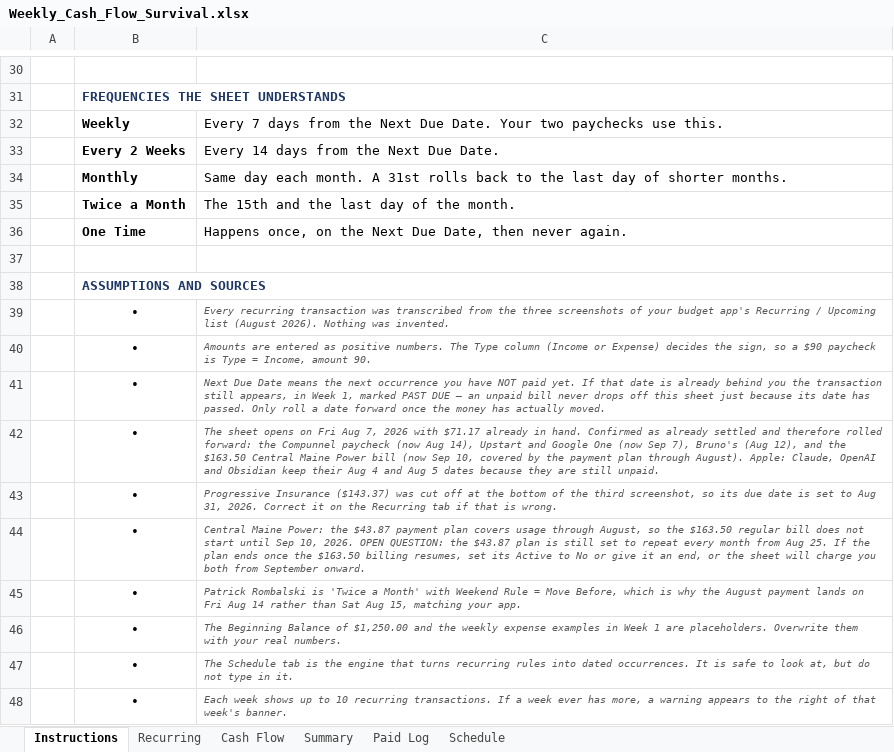
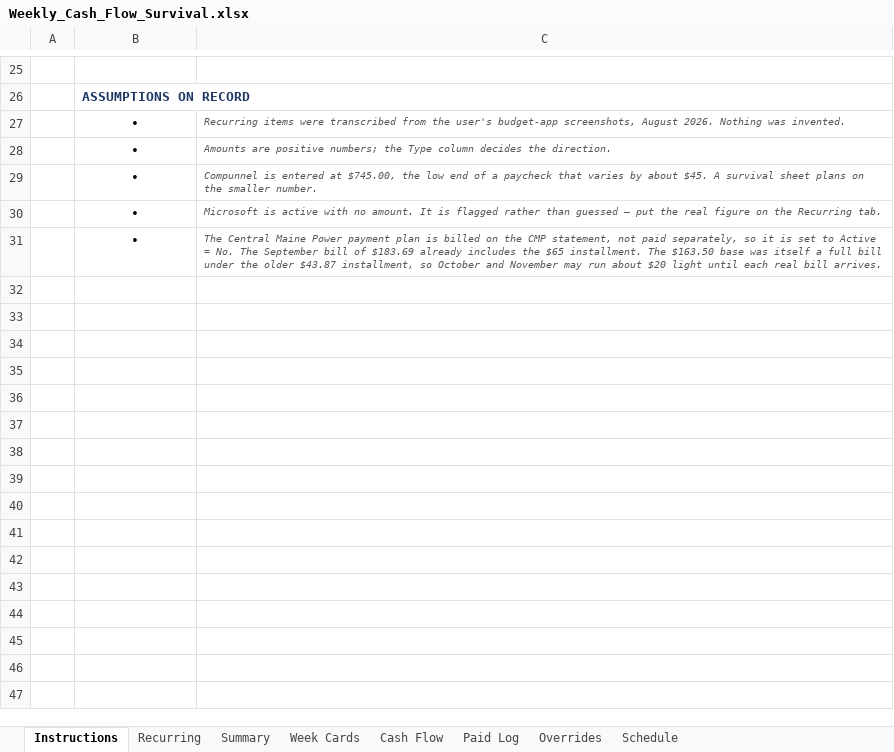
Before and after one commit to NBiryukov25/Budget, an Excel workbook: Weekly_Cash_Flow_Survival.xlsx, sheet Instructions, drawn as a sheet; only a part is shown, gaps mark what is left out; values as stored, in another font and other column widths than the file's, no borders; removed rows and columns are numbered as before the commit, all else as after; the diff covers the shown part only; the diff names each change by its address in the sheet, - before the commit and + after, or states it on an @@ line.

```diff
--- a/Weekly_Cash_Flow_Survival.xlsx (sheet Instructions)
+++ b/Weekly_Cash_Flow_Survival.xlsx (sheet Instructions)
+sheet tab: Week Cards
+sheet tab: Overrides
@@ sheet tab order changed: Instructions | Recurring | Summary | Week Cards | Cash Flow | Paid Log | Overrides | Schedule @@
-B26: FREQUENCIES THE SHEET UNDERSTANDS
+B26: ASSUMPTIONS ON RECORD
-row 32:  | Weekly | Every 7 days from the Next Due Date. Your two paychecks use this.
-row 33:  | Every 2 Weeks | Every 14 days from the Next Due Date.
-row 34:  | Monthly | Same day each month. A 31st rolls back to the last day of shorter months.
-row 35:  | Twice a Month | The 15th and the last day of the month.
-row 36:  | One Time | Happens once, on the Next Due Date, then never again.
-row 37: (empty)
-row 38:  | ASSUMPTIONS AND SOURCES
-C27: Every recurring transaction was transcribed from the three screenshots of your budget app's Recurring / Upcoming list (August 2026). Nothing was…
+C27: Recurring items were transcribed from the user's budget-app screenshots, August 2026. Nothing was…
-C28: Amounts are entered as positive numbers. The Type column (Income or Expense) decides the sign, so a $90 paycheck is Type = Income, amount 90.
+C28: Amounts are positive numbers; the Type column decides the direction.
-C29: Next Due Date means the next occurrence you have NOT paid yet. If that date is already behind you the transaction still appears, in Week 1, marked PAST DUE — an unpaid bill never drops off this sheet just because its date has passed. Only roll a date forward once the money has actually moved.
+C29: Compunnel is entered at $745.00, the low end of a paycheck that varies by about $45. A survival sheet plans on the smaller number.
-row 42:  | • | The sheet opens on Fri Aug 7, 2026 with $71.17 already in hand. Confirmed as already settled and therefore rolled forward: the Compunnel paycheck (now Aug 14), Upstart and Google One (now Sep 7), Bruno's (Aug 12), and the $163.50 Central Maine Power bill (now Sep 10, covered by the payment plan through August). Apple: Claude, OpenAI and Obsidian keep their Aug 4 and Aug 5 dates because they are still unpaid.
-C30: Progressive Insurance ($143.37) was cut off at the bottom of the third screenshot, so its due date is set to Aug 31, 2026. Correct it on the Recurring tab if that is wrong.
+C30: Microsoft is active with no amount. It is flagged rather than guessed — put the real figure on the Recurring tab.
-C31: Central Maine Power: the $43.87 payment plan covers usage through August, so the $163.50 regular bill does not start until Sep 10, 2026. OPEN QUESTION: the $43.87 plan is still set to repeat every month from Aug 25. If the plan ends once the $163.50 billing resumes, set its Active to No or give it an end, or the sheet will charge you both from September onward.
+C31: The Central Maine Power payment plan is billed on the CMP statement, not paid separately, so it is set to Active = No. The September bill of $183.69 already includes the $65 installment. The $163.50 base was itself a full bill under the older $43.87 installment, so October and November may run about $20 light until each real bill arrives.
-row 45:  | • | Patrick Rombalski is 'Twice a Month' with Weekend Rule = Move Before, which is why the August payment lands on Fri Aug 14 rather than Sat Aug 15, matching your app.
-row 46:  | • | The Beginning Balance of $1,250.00 and the weekly expense examples in Week 1 are placeholders. Overwrite them with your real numbers.
-row 47:  | • | The Schedule tab is the engine that turns recurring rules into dated occurrences. It is safe to look at, but do not type in it.
-row 48:  | • | Each week shows up to 10 recurring transactions. If a week ever has more, a warning appears to the right of that week's banner.
```
Also changed, not shown: 15 added rows, 20 removed rows and 4 edited cells elsewhere in this sheet, sheet Schedule, sheet Cash Flow, sheet Summary, sheet Recurring, sheet Paid Log, hidden cells, charts or pictures, 9 other files.
